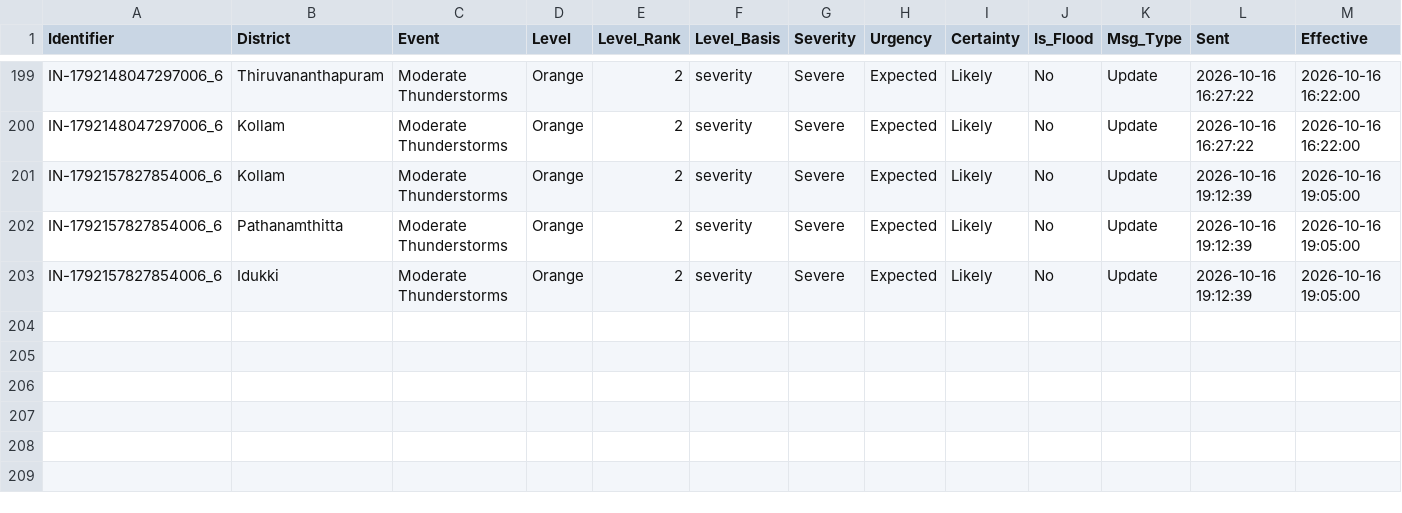
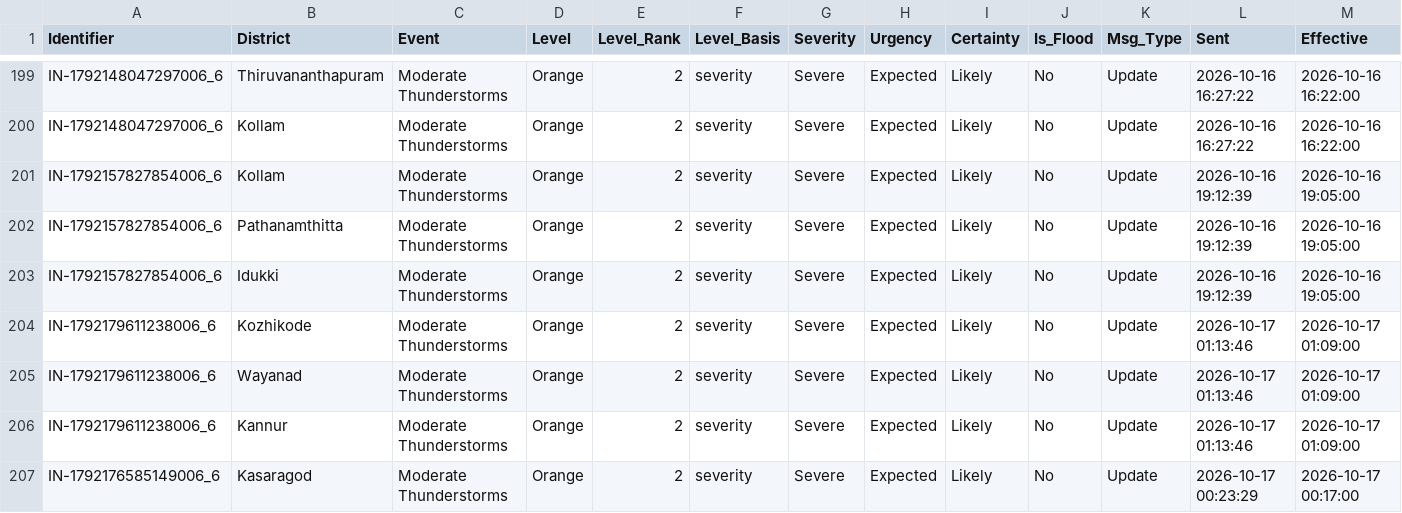
Before and after one commit to kasitpm/kerala-flood-watch, a CSV file: data/alerts.csv, drawn as a sheet; only a part is shown, gaps mark what is left out; rows hold the shown columns only; the diff names each change by its address in the sheet, - before the commit and + after, or states it on an @@ line.

```diff
--- a/data/alerts.csv
+++ b/data/alerts.csv
+row 204: IN-1792179611238006_6 | Kozhikode | Moderate Thunderstorms | Orange | 2 | severity | Severe | Expected | Likely | No | Update | 2026-10-17 01:13:46 | 2026-10-17 01:09:00
+row 205: IN-1792179611238006_6 | Wayanad | Moderate Thunderstorms | Orange | 2 | severity | Severe | Expected | Likely | No | Update | 2026-10-17 01:13:46 | 2026-10-17 01:09:00
+row 206: IN-1792179611238006_6 | Kannur | Moderate Thunderstorms | Orange | 2 | severity | Severe | Expected | Likely | No | Update | 2026-10-17 01:13:46 | 2026-10-17 01:09:00
+row 207: IN-1792176585149006_6 | Kasaragod | Moderate Thunderstorms | Orange | 2 | severity | Severe | Expected | Likely | No | Update | 2026-10-17 00:23:29 | 2026-10-17 00:17:00
```
Also changed, not shown: data/flood_latest.csv, data/rainfall_latest.csv, 1 other file.
